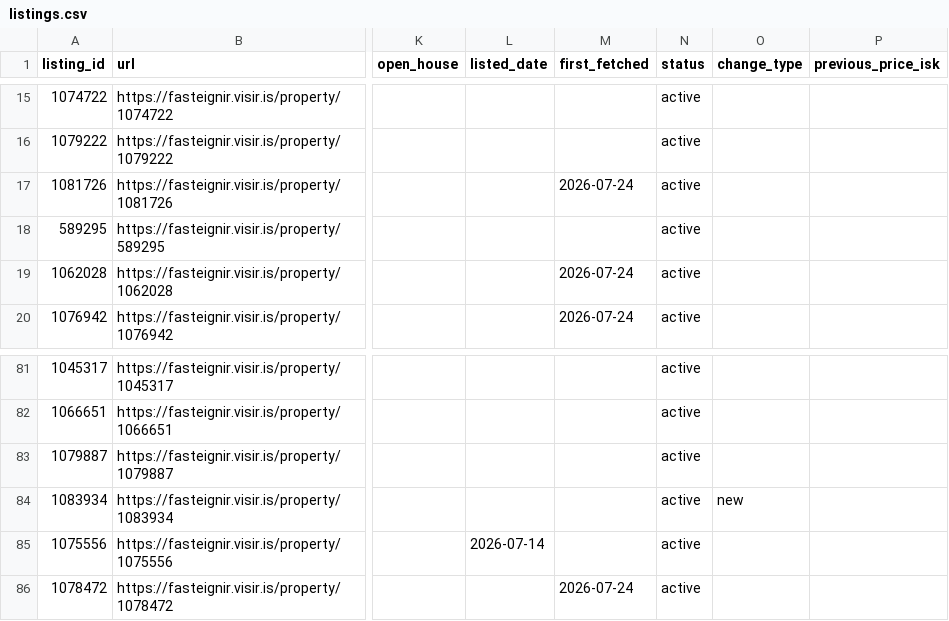
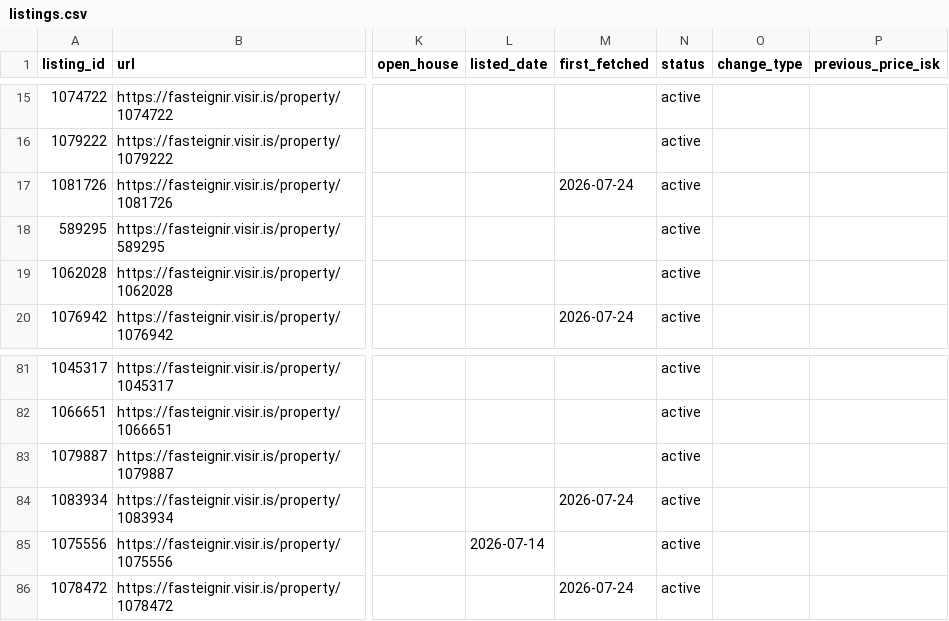
Before and after one commit to alruts/fasteignir-listing-monitor, a CSV file: data/listings.csv, drawn as a sheet; only a part is shown, gaps mark what is left out; the diff names each change by its address in the sheet, - before the commit and + after, or states it on an @@ line.

Commit message:
Update house listings

```diff
--- a/data/listings.csv
+++ b/data/listings.csv
-M19 (first_fetched): 2026-07-24
+M19 (first_fetched): (empty)
-M84 (first_fetched): (empty)
+M84 (first_fetched): 2026-07-24
-O84 (change_type): new
+O84 (change_type): (empty)
```
Also changed, not shown: 2 other files.
